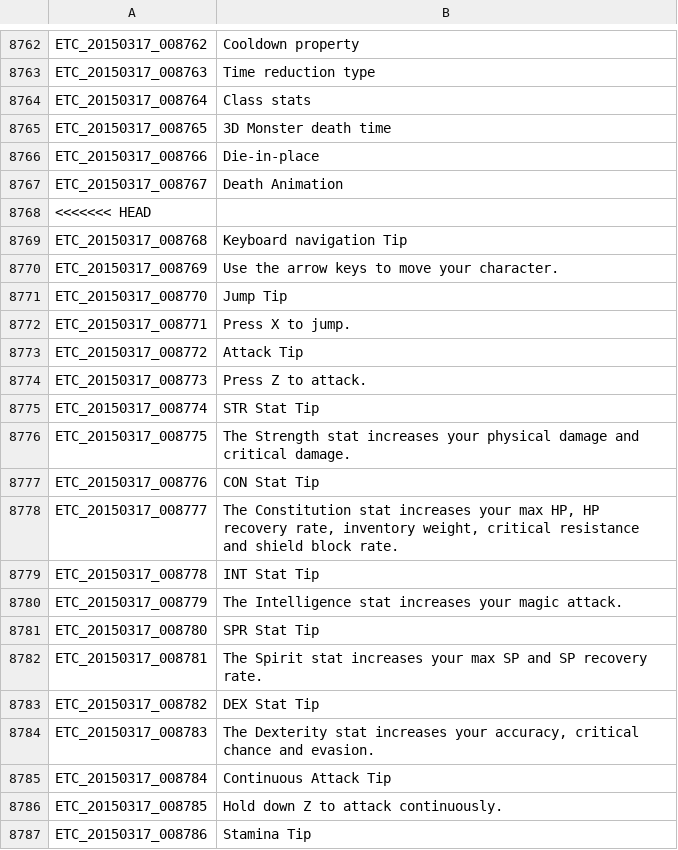
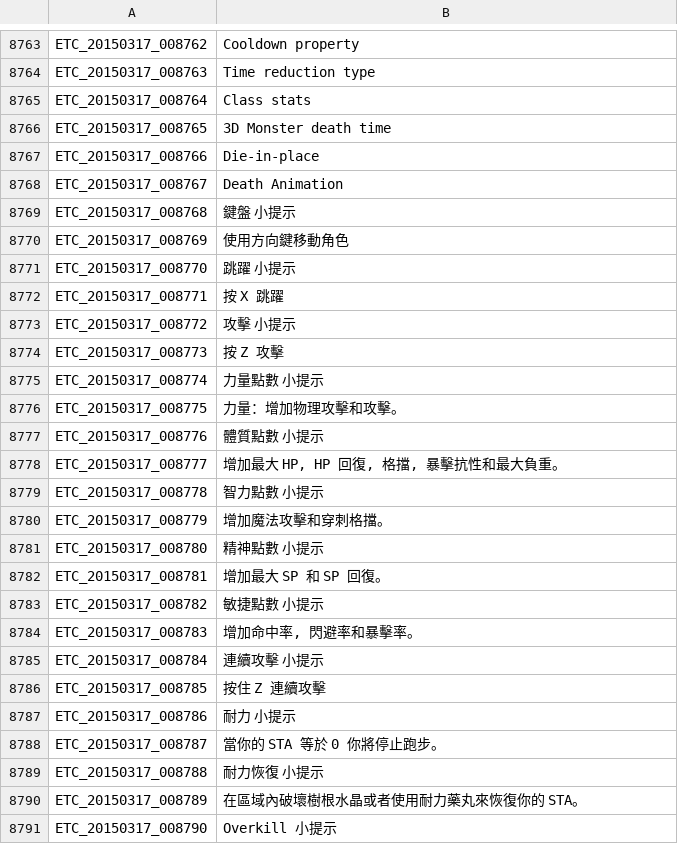
Before and after one commit to Meowurs/TreeOfSaviorChineseTraditional, a TSV file: ETC.tsv, drawn as a sheet; only a part is shown, gaps mark what is left out; the shorter side is filled out with more unchanged rows; removed rows and columns are numbered as before the commit, all else as after; the diff covers the shown part only; the diff names each change by its address in the sheet, - before the commit and + after, or states it on an @@ line.

Commit message:
解決 merge 錯誤

```diff
--- a/ETC.tsv
+++ b/ETC.tsv
-row 8768: <<<<<<< HEAD
-row 8769: ETC_20150317_008768 | Keyboard navigation Tip
-row 8770: ETC_20150317_008769 | Use the arrow keys to move your character.
-row 8771: ETC_20150317_008770 | Jump Tip
-row 8772: ETC_20150317_008771 | Press X to jump.
-row 8773: ETC_20150317_008772 | Attack Tip
-row 8774: ETC_20150317_008773 | Press Z to attack.
-row 8775: ETC_20150317_008774 | STR Stat Tip
-row 8776: ETC_20150317_008775 | The Strength stat increases your physical damage and critical damage.
-row 8777: ETC_20150317_008776 | CON Stat Tip
-row 8778: ETC_20150317_008777 | The Constitution stat increases your max HP, HP recovery rate, inventory weight, critical resistance and shield block rate.
-row 8779: ETC_20150317_008778 | INT Stat Tip
-row 8780: ETC_20150317_008779 | The Intelligence stat increases your magic attack.
-row 8781: ETC_20150317_008780 | SPR Stat Tip
-row 8782: ETC_20150317_008781 | The Spirit stat increases your max SP and SP recovery rate.
-row 8783: ETC_20150317_008782 | DEX Stat Tip
-row 8784: ETC_20150317_008783 | The Dexterity stat increases your accuracy, critical chance and evasion.
-row 8785: ETC_20150317_008784 | Continuous Attack Tip
-row 8786: ETC_20150317_008785 | Hold down Z to attack continuously.
-row 8787: ETC_20150317_008786 | Stamina Tip
```
Also changed, not shown: 1 added row, 25 removed rows and 1 edited cell elsewhere in this file.
